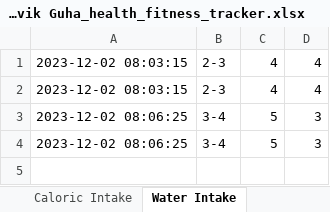
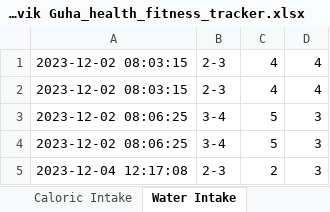
Before and after one commit to shouvikguha/ExcelFit, an Excel workbook: Shouvik Guha_health_fitness_tracker.xlsx, sheet Water Intake, drawn as a sheet; values as stored, in another font and other column widths than the file's, no borders; the diff names each change by its address in the sheet, - before the commit and + after, or states it on an @@ line.

```diff
--- a/Shouvik Guha_health_fitness_tracker.xlsx (sheet Water Intake)
+++ b/Shouvik Guha_health_fitness_tracker.xlsx (sheet Water Intake)
+row 5: 2023-12-04 12:17:08 | 2-3 | 2 | 3
```
Also changed, not shown: sheet Diet, sheet Weight & Height, sheet Stress Levels, sheet Sleep Quality, sheet Mood & Energy, sheet Caloric Intake, 1 more sheet, 7 other files.
